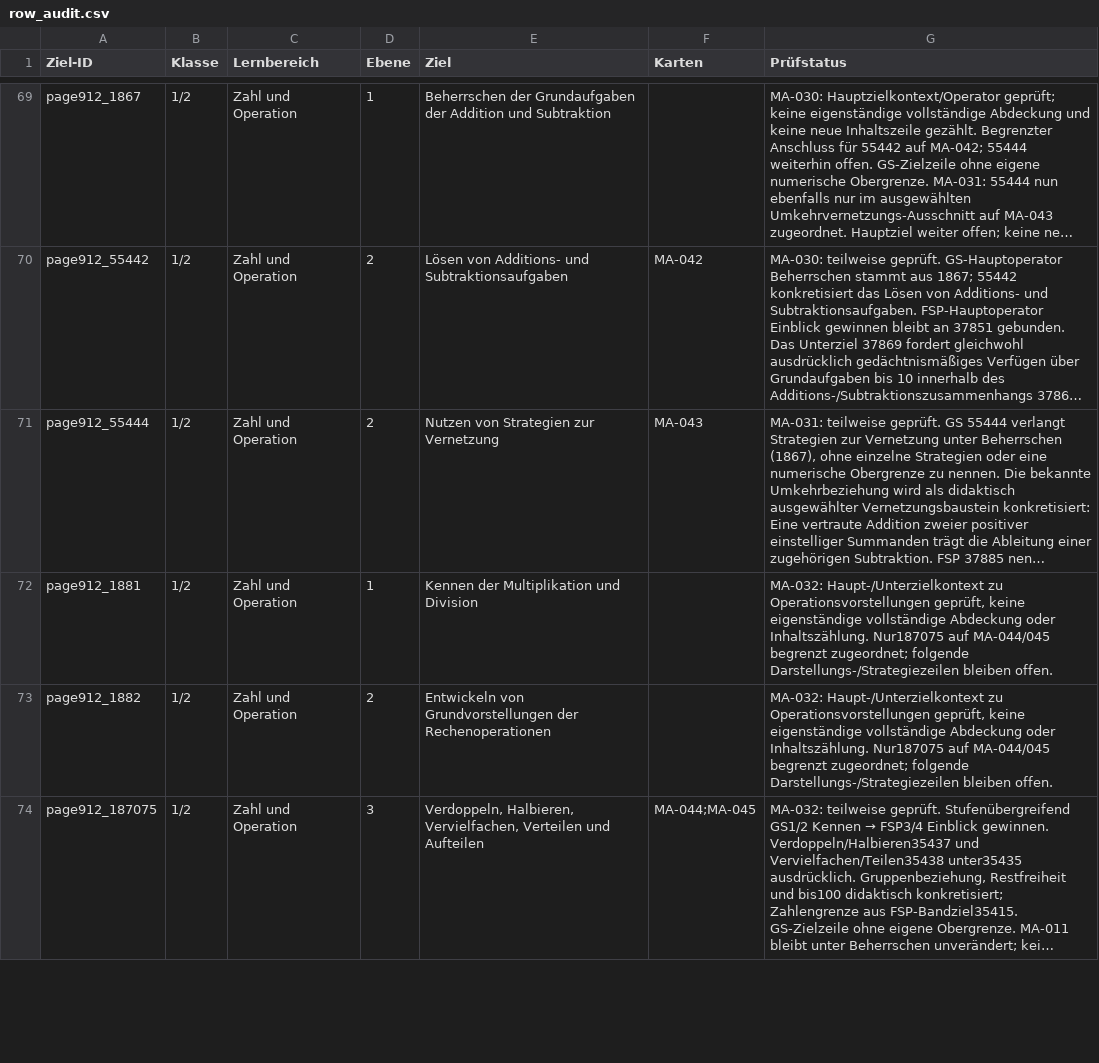
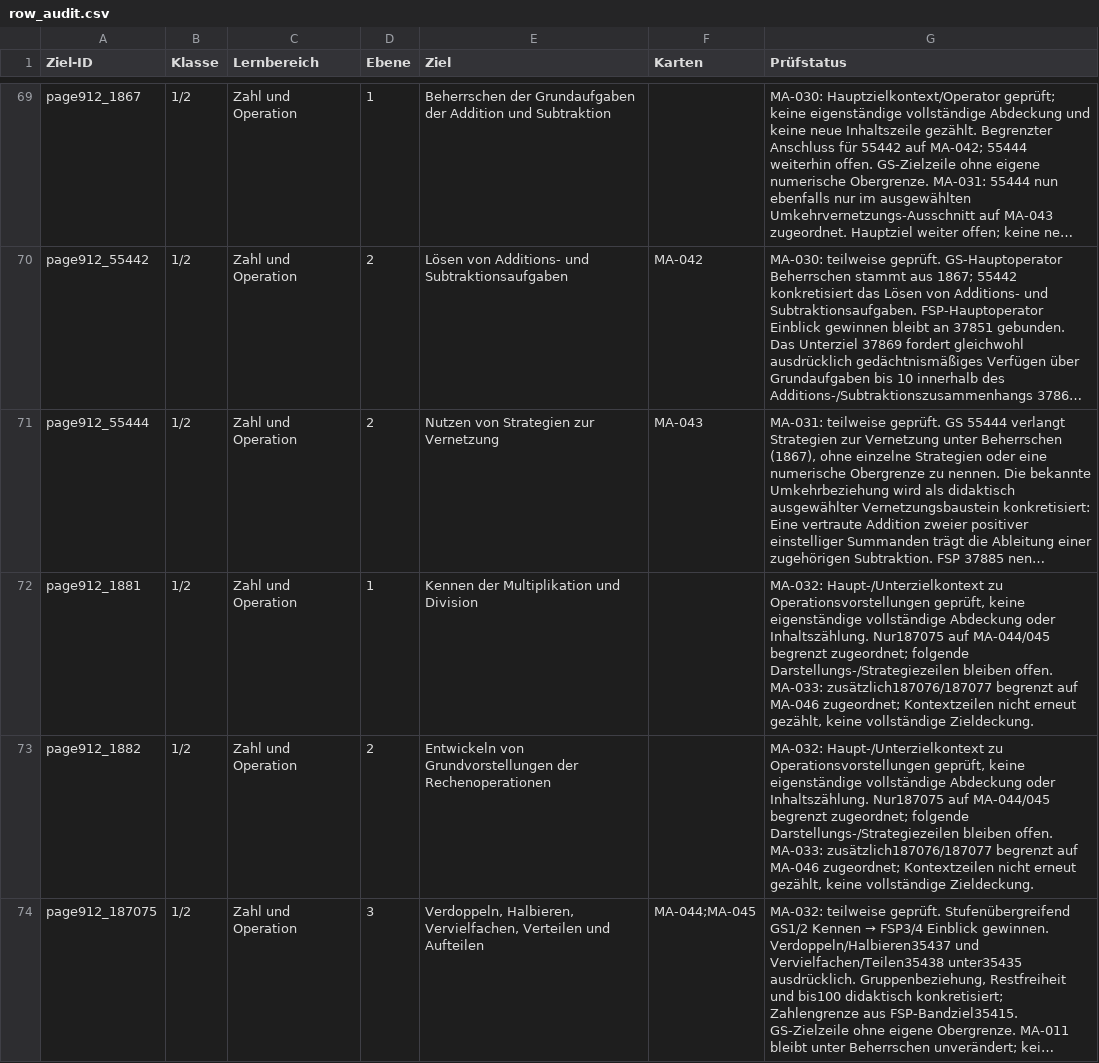
Before and after one commit to geafaellt/LernzielKompass, a CSV file: curriculum/mathematik/row_audit.csv, drawn as a sheet; only a part is shown, gaps mark what is left out; long unchanged cells end in …; the diff covers the shown part only; the diff names each change by its address in the sheet, - before the commit and + after, or states it on an @@ line.

```diff
--- a/curriculum/mathematik/row_audit.csv
+++ b/curriculum/mathematik/row_audit.csv
-G72:G73 (Prüfstatus): …bleiben offen.
+G72:G73 (Prüfstatus): …bleiben offen. MA-033: zusätzlich187076/187077 begrenzt auf MA-046 zugeordnet; Kontextzeilen nicht erneut gezählt, keine vollständige Zieldeckung.
```
Also changed, not shown: 4 edited cells elsewhere in this file, 7 other files.
